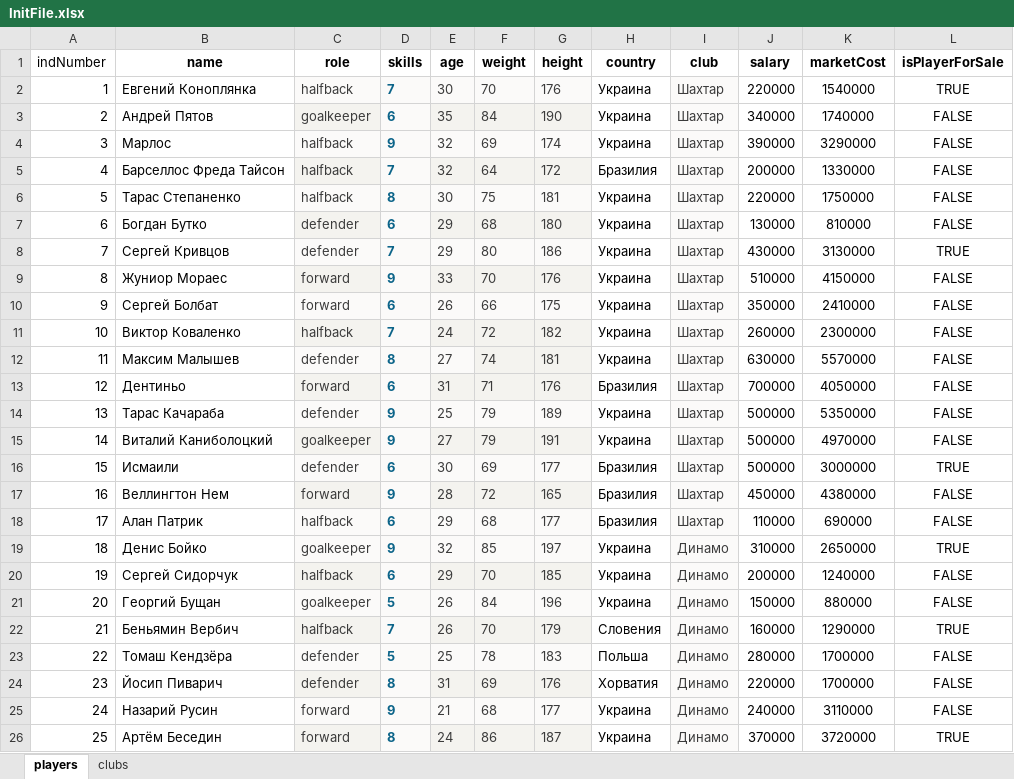
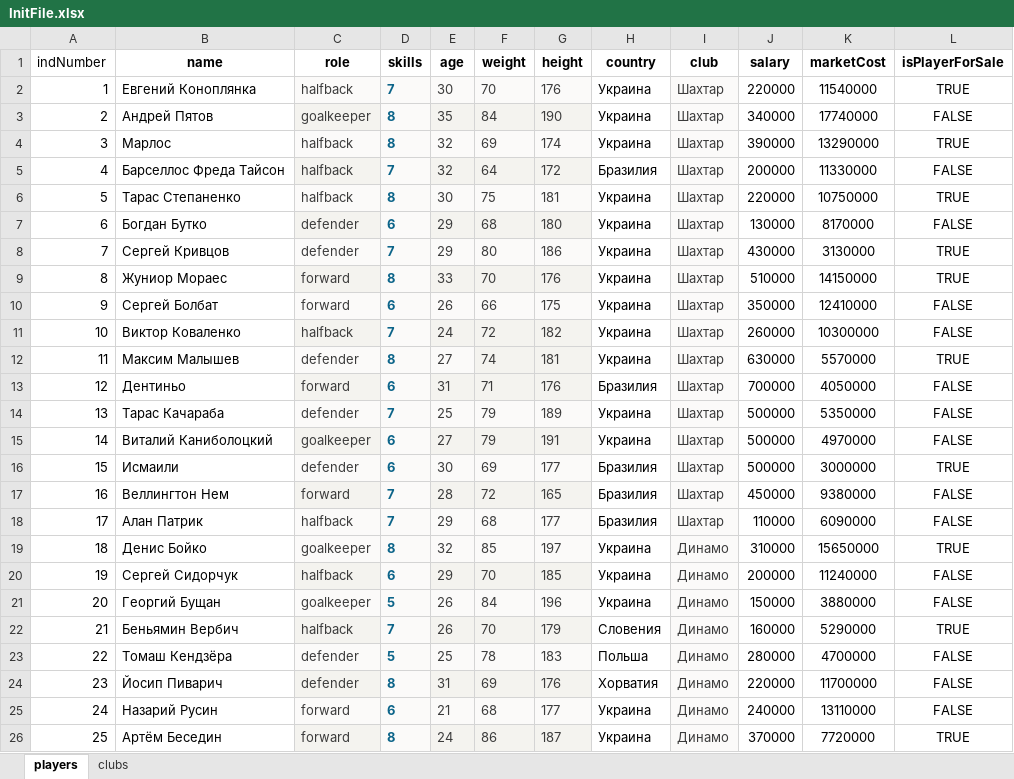
Before and after one commit to Radarchik/footballLeague, an Excel workbook: docs/assets/InitFile.xlsx, sheet players, drawn as a sheet; only a part is shown; values as stored, in another font and other column widths than the file's, no borders; the diff covers the shown part only; the diff names each change by its address in the sheet, - before the commit and + after, or states it on an @@ line.

```diff
--- a/docs/assets/InitFile.xlsx (sheet players)
+++ b/docs/assets/InitFile.xlsx (sheet players)
-K2 (marketCost): 1540000
+K2 (marketCost): 11540000
-D3 (skills): 6
+D3 (skills): 8
-K3 (marketCost): 1740000
+K3 (marketCost): 17740000
-D4 (skills): 9
+D4 (skills): 8
-K4 (marketCost): 3290000
+K4 (marketCost): 13290000
-L4 (isPlayerForSale): FALSE
+L4 (isPlayerForSale): TRUE
-K5 (marketCost): 1330000
+K5 (marketCost): 11330000
-K6 (marketCost): 1750000
+K6 (marketCost): 10750000
-L6 (isPlayerForSale): FALSE
+L6 (isPlayerForSale): TRUE
-K7 (marketCost): 810000
+K7 (marketCost): 8170000
-D9 (skills): 9
+D9 (skills): 8
-K9 (marketCost): 4150000
+K9 (marketCost): 14150000
-L9 (isPlayerForSale): FALSE
+L9 (isPlayerForSale): TRUE
-K10 (marketCost): 2410000
+K10 (marketCost): 12410000
-K11 (marketCost): 2300000
+K11 (marketCost): 10300000
-L12 (isPlayerForSale): FALSE
+L12 (isPlayerForSale): TRUE
-D14 (skills): 9
+D14 (skills): 7
-D15 (skills): 9
+D15 (skills): 6
-D17 (skills): 9
+D17 (skills): 7
-K17 (marketCost): 4380000
+K17 (marketCost): 9380000
-D18 (skills): 6
+D18 (skills): 7
-K18 (marketCost): 690000
+K18 (marketCost): 6090000
-D19 (skills): 9
+D19 (skills): 8
-K19 (marketCost): 2650000
+K19 (marketCost): 15650000
-K20 (marketCost): 1240000
+K20 (marketCost): 11240000
-K21 (marketCost): 880000
+K21 (marketCost): 3880000
-K22 (marketCost): 1290000
+K22 (marketCost): 5290000
-K23 (marketCost): 1700000
+K23 (marketCost): 4700000
-K24 (marketCost): 1700000
+K24 (marketCost): 11700000
-D25 (skills): 9
+D25 (skills): 6
-K25 (marketCost): 3110000
+K25 (marketCost): 13110000
-K26 (marketCost): 3720000
+K26 (marketCost): 7720000
```
Also changed, not shown: 76 edited cells elsewhere in this sheet, 3 other files.
